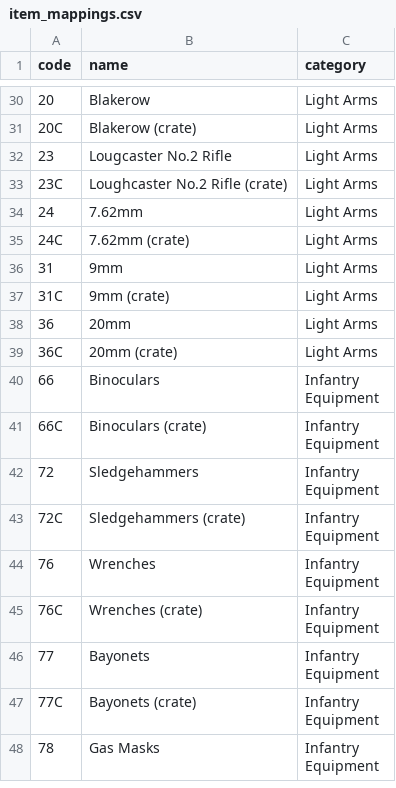
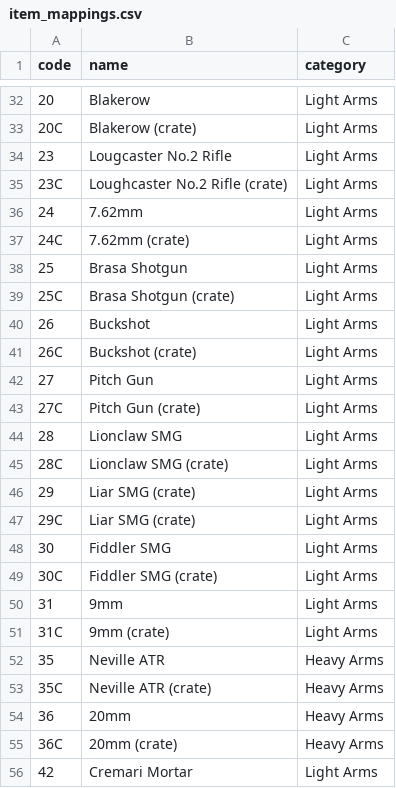
Before and after one commit to EdWordy/foxhole-quartermaster, a CSV file: item_mappings.csv, drawn as a sheet; only a part is shown, gaps mark what is left out; the shorter side is filled out with more unchanged rows; the diff covers the shown part only.

Commit message:
Update 13
-Shotgun icon (pillory)
-new item mappings for missing items; still have to get to vehicles

```diff
--- a/item_mappings.csv
+++ b/item_mappings.csv
@@ -35 +37,13 @@ code,name,category
 24C,7.62mm (crate),Light Arms
+25,Brasa Shotgun,Light Arms
+25C,Brasa Shotgun (crate),Light Arms
+26,Buckshot,Light Arms
+26C,Buckshot (crate),Light Arms
+27,Pitch Gun,Light Arms
+27C,Pitch Gun (crate),Light Arms
+28,Lionclaw SMG,Light Arms
+28C,Lionclaw SMG (crate),Light Arms
+29,Liar SMG (crate),Light Arms
+29C,Liar SMG (crate),Light Arms
+30,Fiddler SMG,Light Arms
+30C,Fiddler SMG (crate),Light Arms
@@ -37,3 +51,6 @@ code,name,category
 31C,9mm (crate),Light Arms
-36,20mm,Light Arms
-36C,20mm (crate),Light Arms
+35,Neville ATR,Heavy Arms
+35C,Neville ATR (crate),Heavy Arms
+36,20mm,Heavy Arms
+36C,20mm (crate),Heavy Arms
+42,Cremari Mortar,Light Arms
```
Also changed, not shown: 44 added rows elsewhere in this file, 2 other files.
